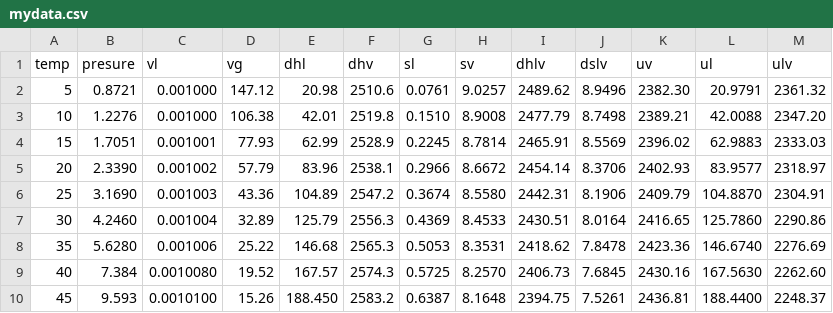
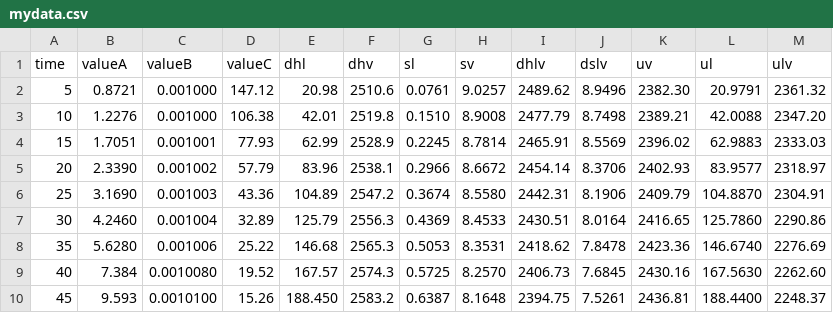
Before and after one commit to mariochem/thermo_properties, a CSV file: mydata.csv, drawn as a sheet.

Commit message:
Update mydata.csv

```diff
--- a/mydata.csv
+++ b/mydata.csv
@@ -1,2 +1,2 @@
- temp,presure,vl,vg,dhl,dhv,sl,sv,dhlv,dslv,uv,ul,ulv
+ time,valueA,valueB,valueC,dhl,dhv,sl,sv,dhlv,dslv,uv,ul,ulv
    5,0.8721,0.001000,147.12, 20.98,2510.6,0.0761,9.0257,2489.62,8.9496,2382.30, 20.9791,2361.32
```
